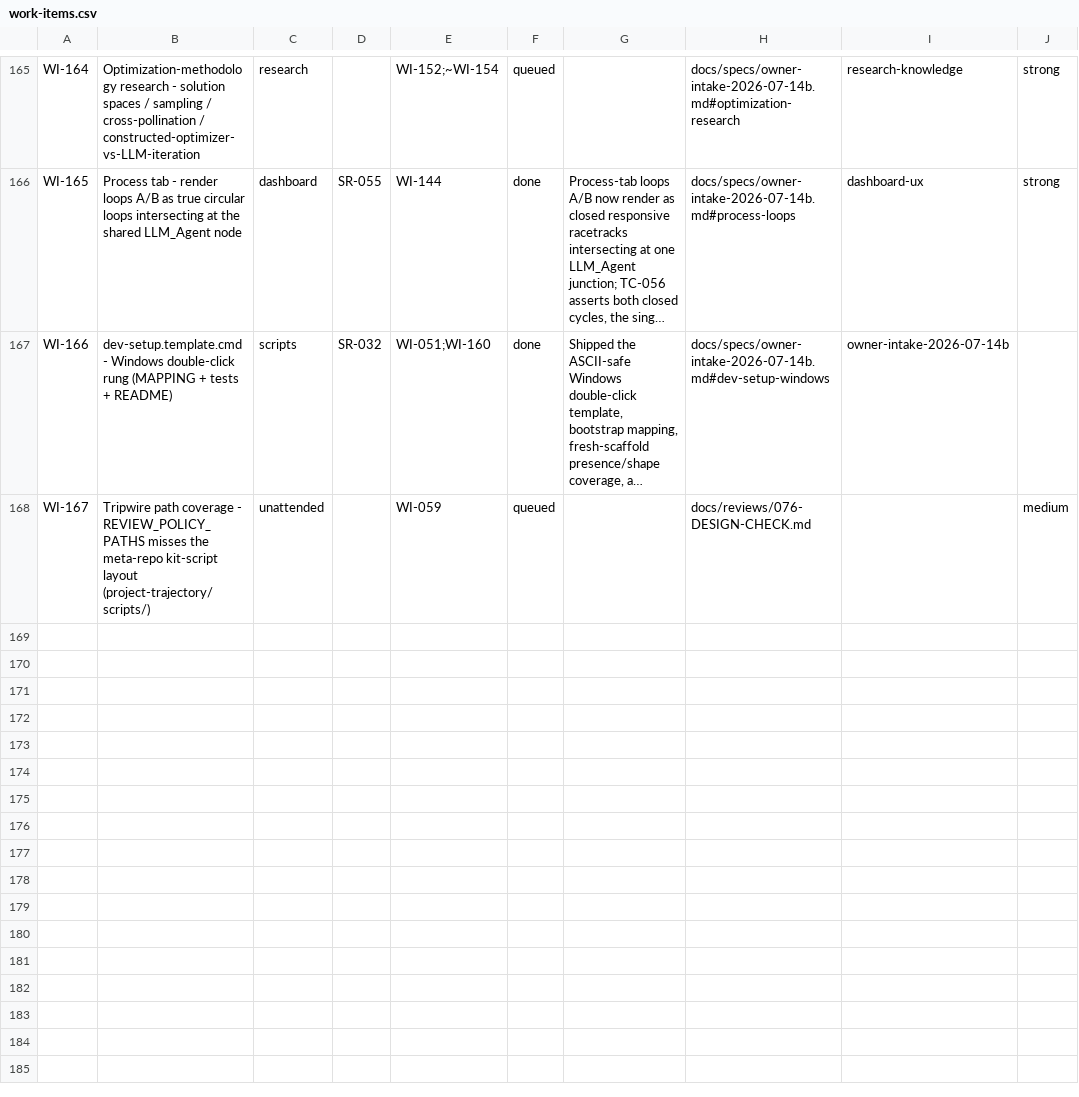
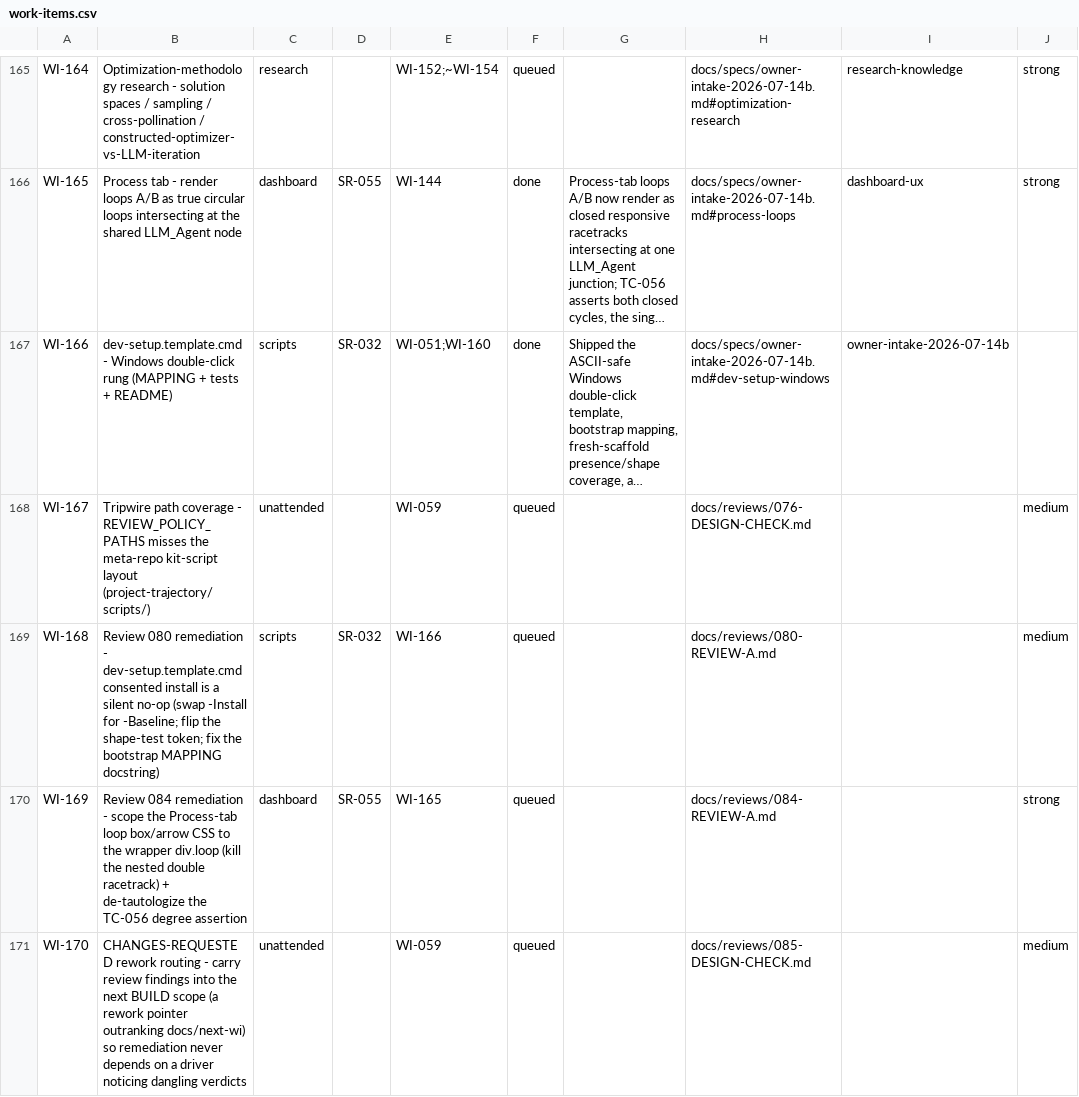
Before and after one commit to diytechy/ai-template, a CSV file: docs/requirements/work-items.csv, drawn as a sheet; only a part is shown, gaps mark what is left out; long unchanged cells end in …; the diff names each change by its address in the sheet, - before the commit and + after, or states it on an @@ line.

```diff
--- a/docs/requirements/work-items.csv
+++ b/docs/requirements/work-items.csv
+row 169: WI-168 | Review 080 remediation - dev-setup.template.cmd consented install is a silent no-op (swap -Install for -Baseline; flip the shape-test token; fix the bootstrap MAPPING docstring) | scripts | SR-032 | WI-166 | queued |  | docs/reviews/080-REVIEW-A.md |  | medium
+row 170: WI-169 | Review 084 remediation - scope the Process-tab loop box/arrow CSS to the wrapper div.loop (kill the nested double racetrack) + de-tautologize the TC-056 degree assertion | dashboard | SR-055 | WI-165 | queued |  | docs/reviews/084-REVIEW-A.md |  | strong
+row 171: WI-170 | CHANGES-REQUESTED rework routing - carry review findings into the next BUILD scope (a rework pointer outranking docs/next-wi) so remediation never depends on a driver noticing dangling verdicts | unattended |  | WI-059 | queued |  | docs/reviews/085-DESIGN-CHECK.md |  | medium
```
Also changed, not shown: 5 other files.
